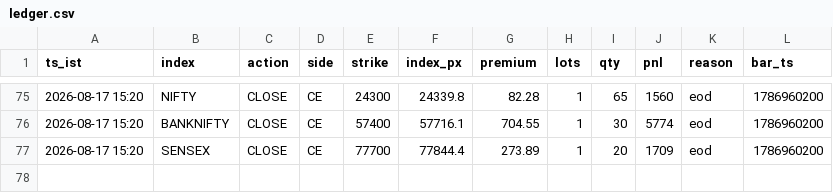
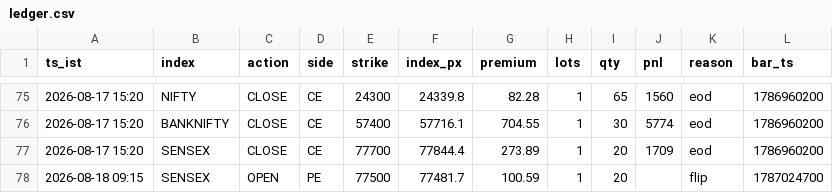
Before and after one commit to AletiAdarsh/sss-paper, a CSV file: data/live/ledger.csv, drawn as a sheet; only a part is shown, gaps mark what is left out.

```diff
--- a/data/live/ledger.csv
+++ b/data/live/ledger.csv
@@ -77 +77,2 @@ ts_ist,index,action,side,strike,index_px,premium,lots,qty,pnl,reason,bar_ts
 2026-08-17 15:20,SENSEX,CLOSE,CE,77700,77844.4,273.89,1,20,1709,eod,1786960200
+2026-08-18 09:15,SENSEX,OPEN,PE,77500,77481.7,100.59,1,20,,flip,1787024700
```
Also changed, not shown: 1 other file.
